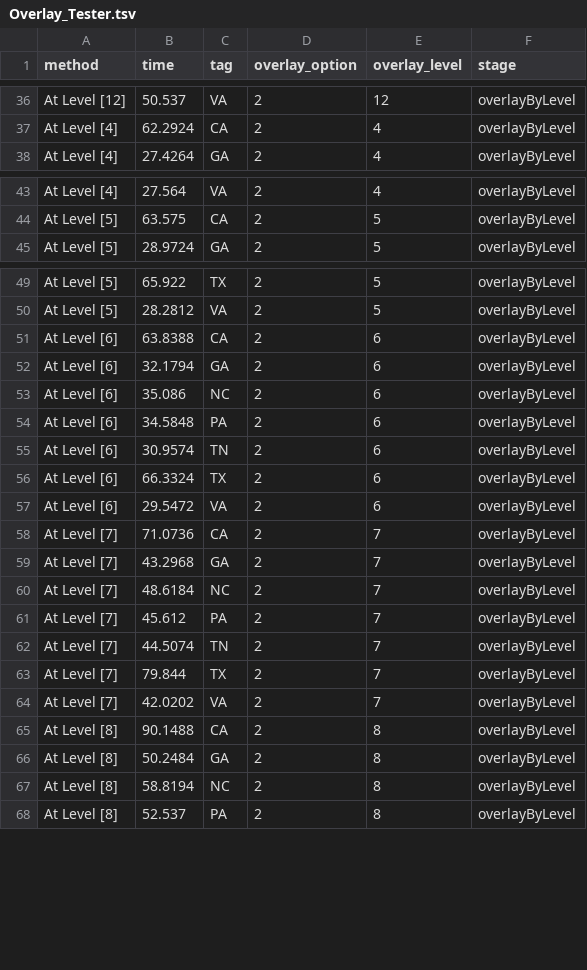
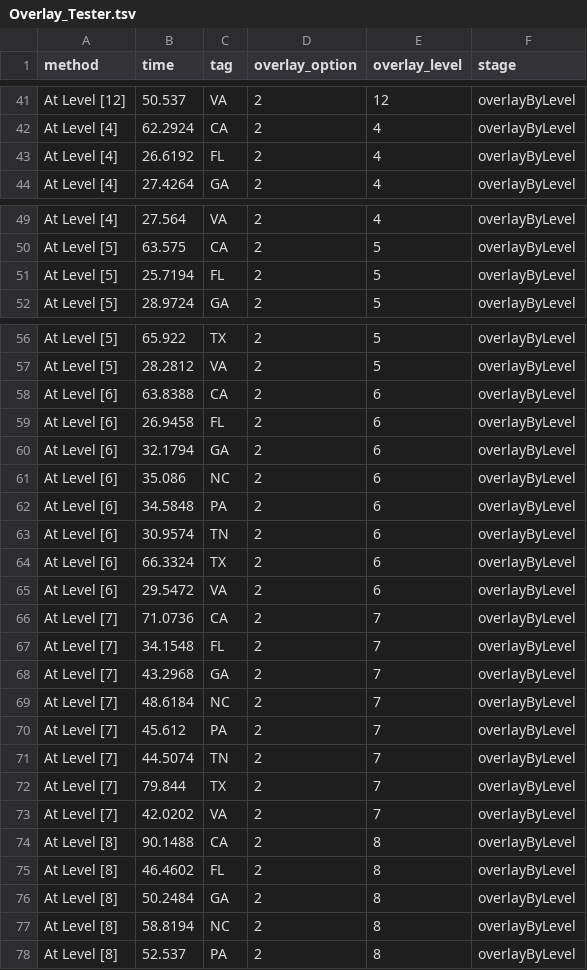
Before and after one commit to aocalderon/SDCEL, a TSV file: figures/experiments/Overlay_Tester.tsv, drawn as a sheet; only a part is shown, gaps mark what is left out; the diff covers the shown part only; the diff names each change by its address in the sheet, - before the commit and + after, or states it on an @@ line.

```diff
--- a/figures/experiments/Overlay_Tester.tsv
+++ b/figures/experiments/Overlay_Tester.tsv
+row 43: At Level [4] | 26.6192 | FL | 2 | 4 | overlayByLevel
+row 51: At Level [5] | 25.7194 | FL | 2 | 5 | overlayByLevel
+row 59: At Level [6] | 26.9458 | FL | 2 | 6 | overlayByLevel
+row 67: At Level [7] | 34.1548 | FL | 2 | 7 | overlayByLevel
+row 75: At Level [8] | 46.4602 | FL | 2 | 8 | overlayByLevel
```
Also changed, not shown: 6 added rows elsewhere in this file, 6 other files.
